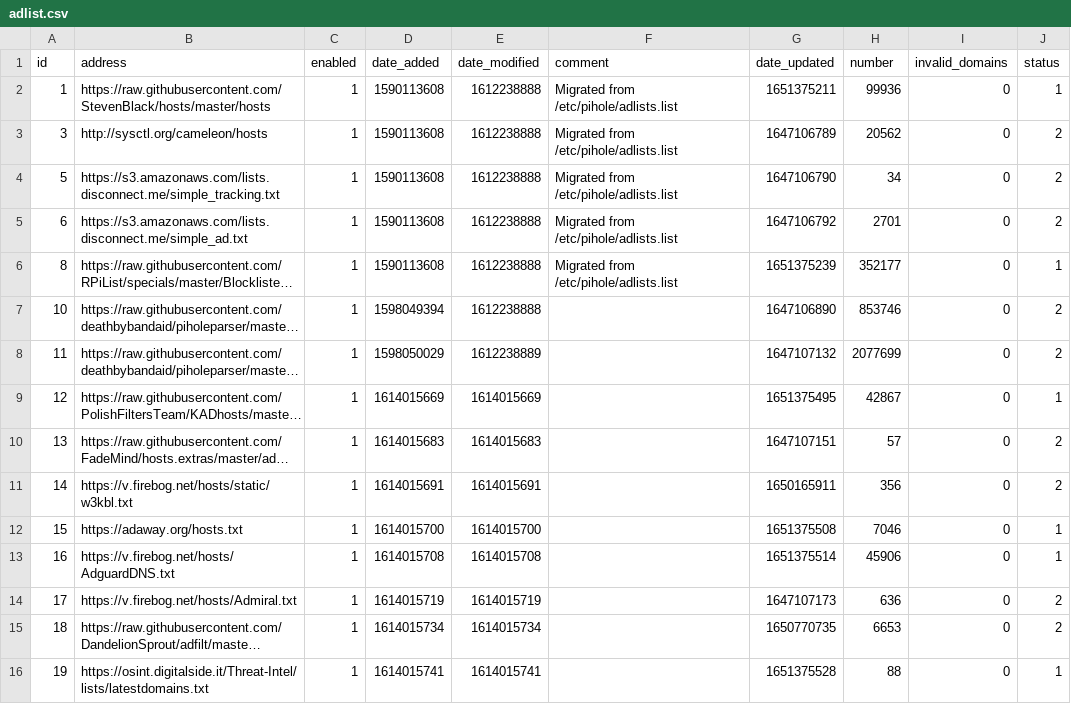
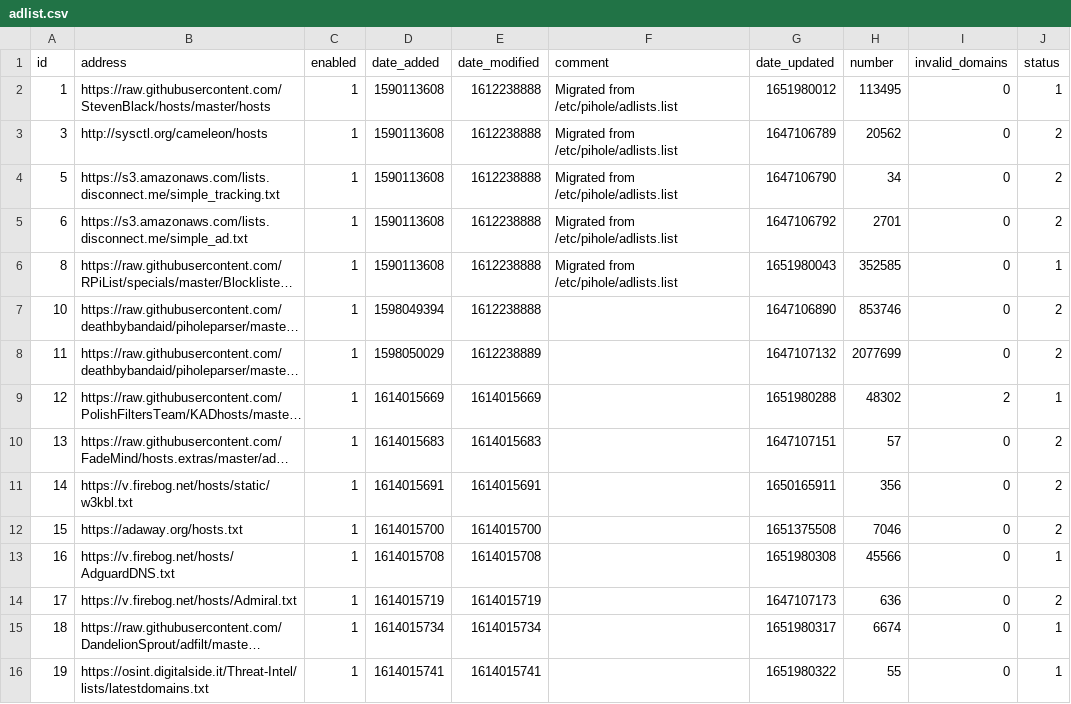
Before and after one commit to butram/my-pihole-lists, a CSV file: adlist.csv, drawn as a sheet; long unchanged cells end in …; the diff names each change by its address in the sheet, - before the commit and + after, or states it on an @@ line.

Commit message:
Updated May  8, 2022  7:00AM

```diff
--- a/adlist.csv
+++ b/adlist.csv
-G2 (date_updated): 1651375211
+G2 (date_updated): 1651980012
-H2 (number): 99936
+H2 (number): 113495
-G6 (date_updated): 1651375239
+G6 (date_updated): 1651980043
-H6 (number): 352177
+H6 (number): 352585
-G9 (date_updated): 1651375495
+G9 (date_updated): 1651980288
-H9 (number): 42867
+H9 (number): 48302
-I9 (invalid_domains): 0
+I9 (invalid_domains): 2
-J12 (status): 1
+J12 (status): 2
-G13 (date_updated): 1651375514
+G13 (date_updated): 1651980308
-H13 (number): 45906
+H13 (number): 45566
-G15 (date_updated): 1650770735
+G15 (date_updated): 1651980317
-H15 (number): 6653
+H15 (number): 6674
-J15 (status): 2
+J15 (status): 1
-G16 (date_updated): 1651375528
+G16 (date_updated): 1651980322
-H16 (number): 88
+H16 (number): 55
```
